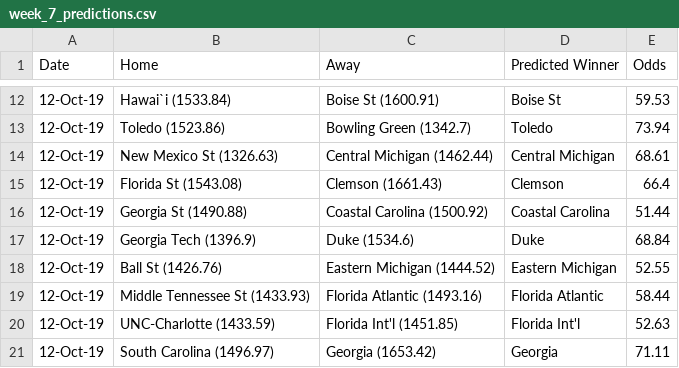
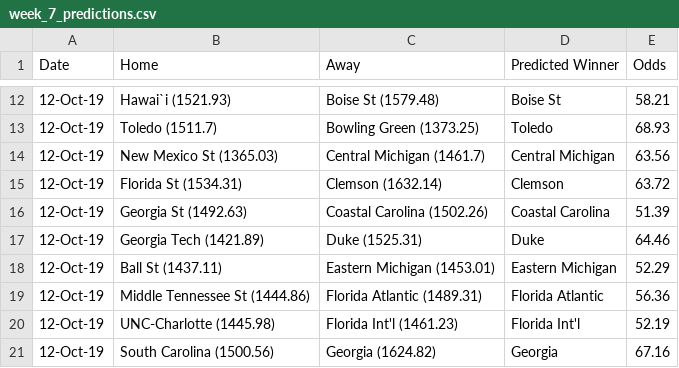
Before and after one commit to ChangedNameTo/CFBPoll, a CSV file: csv/2019/week_7_predictions.csv, drawn as a sheet; only a part is shown, gaps mark what is left out; the diff covers the shown part only.

```diff
--- a/csv/2019/week_7_predictions.csv
+++ b/csv/2019/week_7_predictions.csv
@@ -12,10 +12,10 @@ Date,Home,Away,Predicted Winner,Odds
-12-Oct-19,Hawai`i (1533.84),Boise St (1600.91),Boise St,59.53
-12-Oct-19,Toledo (1523.86),Bowling Green (1342.7),Toledo,73.94
-12-Oct-19,New Mexico St (1326.63),Central Michigan (1462.44),Central Michigan,68.61
-12-Oct-19,Florida St (1543.08),Clemson (1661.43),Clemson,66.4
-12-Oct-19,Georgia St (1490.88),Coastal Carolina (1500.92),Coastal Carolina,51.44
-12-Oct-19,Georgia Tech (1396.9),Duke (1534.6),Duke,68.84
-12-Oct-19,Ball St (1426.76),Eastern Michigan (1444.52),Eastern Michigan,52.55
-12-Oct-19,Middle Tennessee St (1433.93),Florida Atlantic (1493.16),Florida Atlantic,58.44
-12-Oct-19,UNC-Charlotte (1433.59),Florida Int'l (1451.85),Florida Int'l,52.63
-12-Oct-19,South Carolina (1496.97),Georgia (1653.42),Georgia,71.11
+12-Oct-19,Hawai`i (1521.93),Boise St (1579.48),Boise St,58.21
+12-Oct-19,Toledo (1511.7),Bowling Green (1373.25),Toledo,68.93
+12-Oct-19,New Mexico St (1365.03),Central Michigan (1461.7),Central Michigan,63.56
+12-Oct-19,Florida St (1534.31),Clemson (1632.14),Clemson,63.72
+12-Oct-19,Georgia St (1492.63),Coastal Carolina (1502.26),Coastal Carolina,51.39
+12-Oct-19,Georgia Tech (1421.89),Duke (1525.31),Duke,64.46
+12-Oct-19,Ball St (1437.11),Eastern Michigan (1453.01),Eastern Michigan,52.29
+12-Oct-19,Middle Tennessee St (1444.86),Florida Atlantic (1489.31),Florida Atlantic,56.36
+12-Oct-19,UNC-Charlotte (1445.98),Florida Int'l (1461.23),Florida Int'l,52.19
+12-Oct-19,South Carolina (1500.56),Georgia (1624.82),Georgia,67.16
```
Also changed, not shown: 127 edited cells elsewhere in this file, csv/2019/week_7.csv, csv/2019/week_7_conferences.csv, 10 other files.
